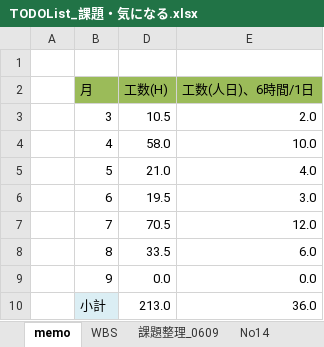
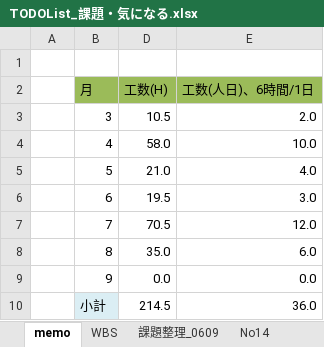
Before and after one commit to gitRock2016/WFS_Design, an Excel workbook: 99.work/TODOList_課題・気になる.xlsx, sheet memo, drawn as a sheet; values as stored, in another font and other column widths than the file's, no borders; the diff names each change by its address in the sheet, - before the commit and + after, or states it on an @@ line.

```diff
--- a/99.work/TODOList_課題・気になる.xlsx (sheet memo)
+++ b/99.work/TODOList_課題・気になる.xlsx (sheet memo)
-D8 (工数(H)): 33.5
+D8 (工数(H)): 35.0
-D10 (工数(H)): 213.0
+D10 (工数(H)): 214.5
```
Also changed, not shown: sheet WBS, hidden cells, charts or pictures, 1 other file.
